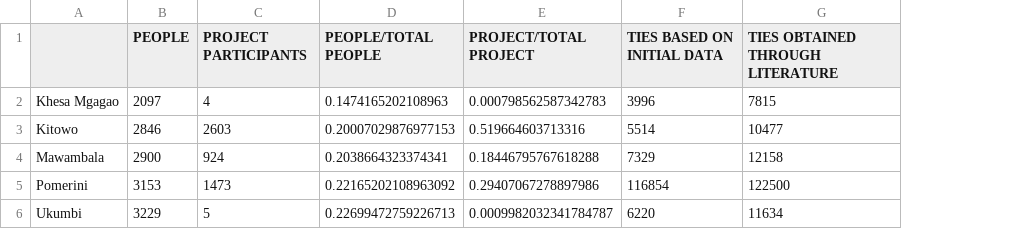
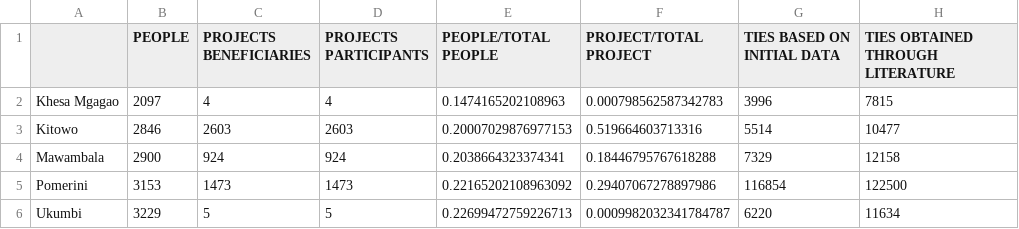
Before and after one commit to giorgiasampo/Tulime, a CSV file: projects_csv/measures/village_distribution.csv, drawn as a sheet; only a part is shown; the diff names each change by its address in the sheet, - before the commit and + after, or states it on an @@ line.

Commit message:
Village distribution w/maji

```diff
--- a/projects_csv/measures/village_distribution.csv
+++ b/projects_csv/measures/village_distribution.csv
+column D (PROJECTS PARTICIPANTS), rows 2-6: 4 | 2603 | 924 | 1473 | 5
-C1: PROJECT PARTICIPANTS
+C1: PROJECTS BENEFICIARIES
```
